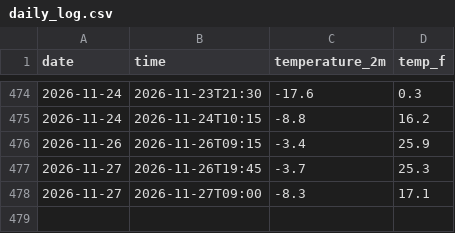
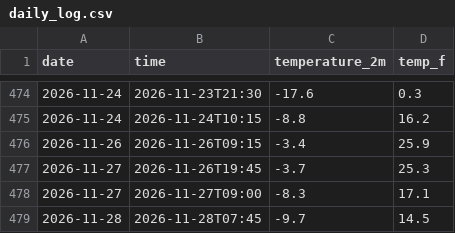
Before and after one commit to datascience-1378/Jasper-National-Park-Weather-Tracker., a CSV file: daily_log.csv, drawn as a sheet; only a part is shown, gaps mark what is left out.

```diff
--- a/daily_log.csv
+++ b/daily_log.csv
@@ -478 +478,2 @@ date,time,temperature_2m,temp_f
 2026-11-27,2026-11-27T09:00,-8.3,17.1
+2026-11-28,2026-11-28T07:45,-9.7,14.5
```
Also changed, not shown: 1 other file.
